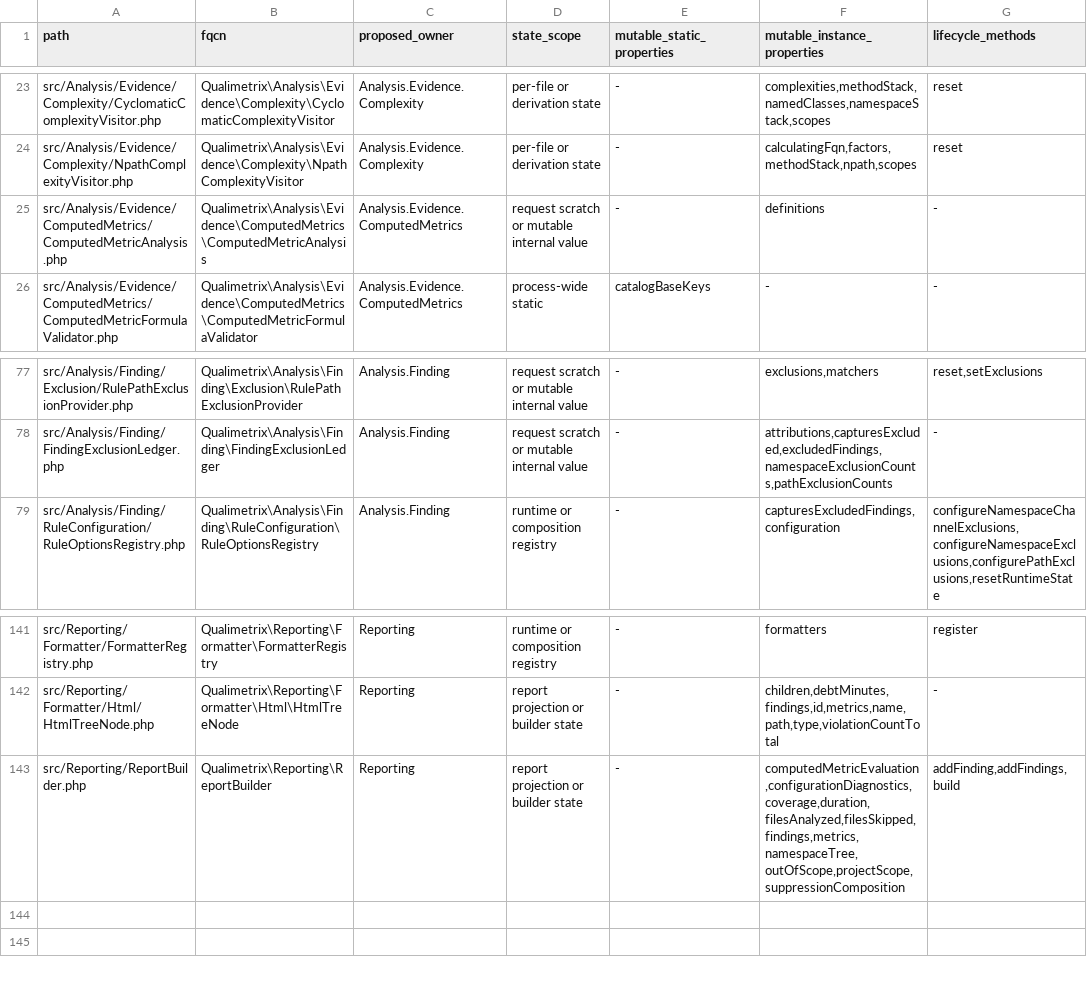
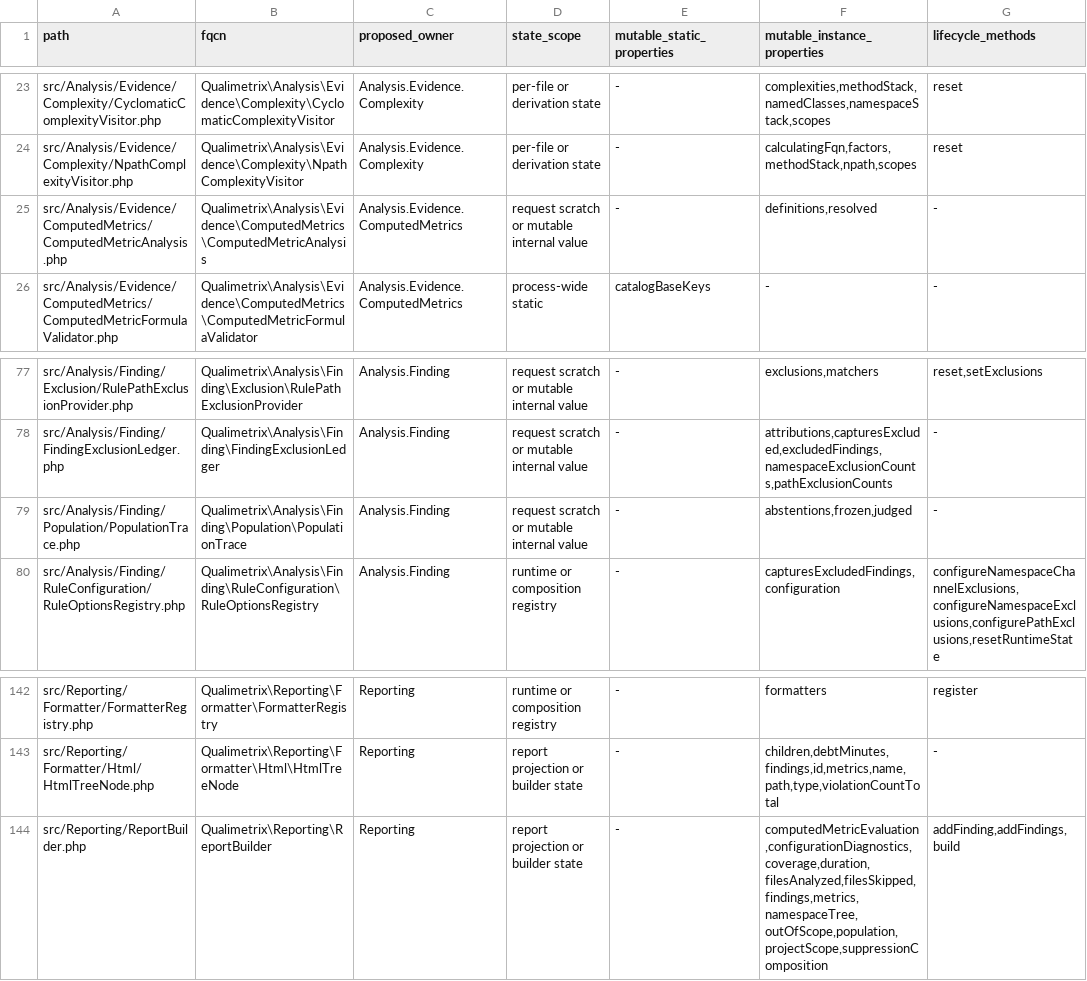
Before and after one commit to qualimetrix/qualimetrix, a TSV file: docs/internal/generated/modular-architecture/production-state-services.tsv, drawn as a sheet; only a part is shown, gaps mark what is left out.

```diff
--- a/docs/internal/generated/modular-architecture/production-state-services.tsv
+++ b/docs/internal/generated/modular-architecture/production-state-services.tsv
@@ -24,3 +24,3 @@ src/Analysis/Evidence/Complexity/CyclomaticComplexityVisitor.php	Qualimetrix\Ana
 src/Analysis/Evidence/Complexity/NpathComplexityVisitor.php	Qualimetrix\Analysis\Evidence\Complexity\NpathComplexityVisitor	Analysis.Evidence.Complexity	"per-file or derivation state"	-	calculatingFqn,factors,methodStack,npath,scopes	reset
-src/Analysis/Evidence/ComputedMetrics/ComputedMetricAnalysis.php	Qualimetrix\Analysis\Evidence\ComputedMetrics\ComputedMetricAnalysis	Analysis.Evidence.ComputedMetrics	"request scratch or mutable internal value"	-	definitions	-
+src/Analysis/Evidence/ComputedMetrics/ComputedMetricAnalysis.php	Qualimetrix\Analysis\Evidence\ComputedMetrics\ComputedMetricAnalysis	Analysis.Evidence.ComputedMetrics	"request scratch or mutable internal value"	-	definitions,resolved	-
 src/Analysis/Evidence/ComputedMetrics/ComputedMetricFormulaValidator.php	Qualimetrix\Analysis\Evidence\ComputedMetrics\ComputedMetricFormulaValidator	Analysis.Evidence.ComputedMetrics	"process-wide static"	catalogBaseKeys	-	-
@@ -78,2 +78,3 @@ src/Analysis/Finding/Exclusion/RulePathExclusionProvider.php	Qualimetrix\Analysi
 src/Analysis/Finding/FindingExclusionLedger.php	Qualimetrix\Analysis\Finding\FindingExclusionLedger	Analysis.Finding	"request scratch or mutable internal value"	-	attributions,capturesExcluded,excludedFindings,namespaceExclusionCounts,pathExclusionCounts	-
+src/Analysis/Finding/Population/PopulationTrace.php	Qualimetrix\Analysis\Finding\Population\PopulationTrace	Analysis.Finding	"request scratch or mutable internal value"	-	abstentions,frozen,judged	-
 src/Analysis/Finding/RuleConfiguration/RuleOptionsRegistry.php	Qualimetrix\Analysis\Finding\RuleConfiguration\RuleOptionsRegistry	Analysis.Finding	"runtime or composition registry"	-	capturesExcludedFindings,configuration	configureNamespaceChannelExclusions,configureNamespaceExclusions,configurePathExclusions,resetRuntimeState
@@ -142,2 +143,2 @@ src/Reporting/Formatter/FormatterRegistry.php	Qualimetrix\Reporting\Formatter\Fo
 src/Reporting/Formatter/Html/HtmlTreeNode.php	Qualimetrix\Reporting\Formatter\Html\HtmlTreeNode	Reporting	"report projection or builder state"	-	children,debtMinutes,findings,id,metrics,name,path,type,violationCountTotal	-
-src/Reporting/ReportBuilder.php	Qualimetrix\Reporting\ReportBuilder	Reporting	"report projection or builder state"	-	computedMetricEvaluation,configurationDiagnostics,coverage,duration,filesAnalyzed,filesSkipped,findings,metrics,namespaceTree,outOfScope,projectScope,suppressionComposition	addFinding,addFindings,build
+src/Reporting/ReportBuilder.php	Qualimetrix\Reporting\ReportBuilder	Reporting	"report projection or builder state"	-	computedMetricEvaluation,configurationDiagnostics,coverage,duration,filesAnalyzed,filesSkipped,findings,metrics,namespaceTree,outOfScope,population,projectScope,suppressionComposition	addFinding,addFindings,build
```
Also changed, not shown: directive-audit/enumeration-threshold-directives.tsv, docs/internal/generated/modular-architecture/production-module-fan-in.tsv, 16 other files.
